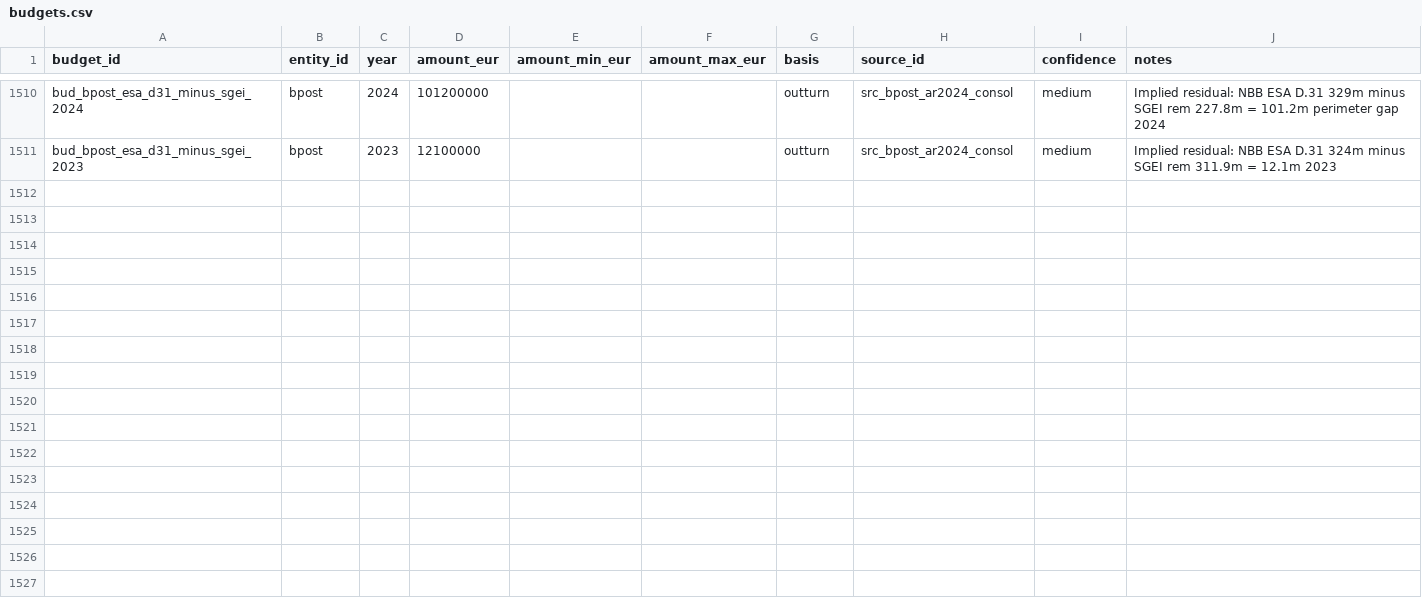
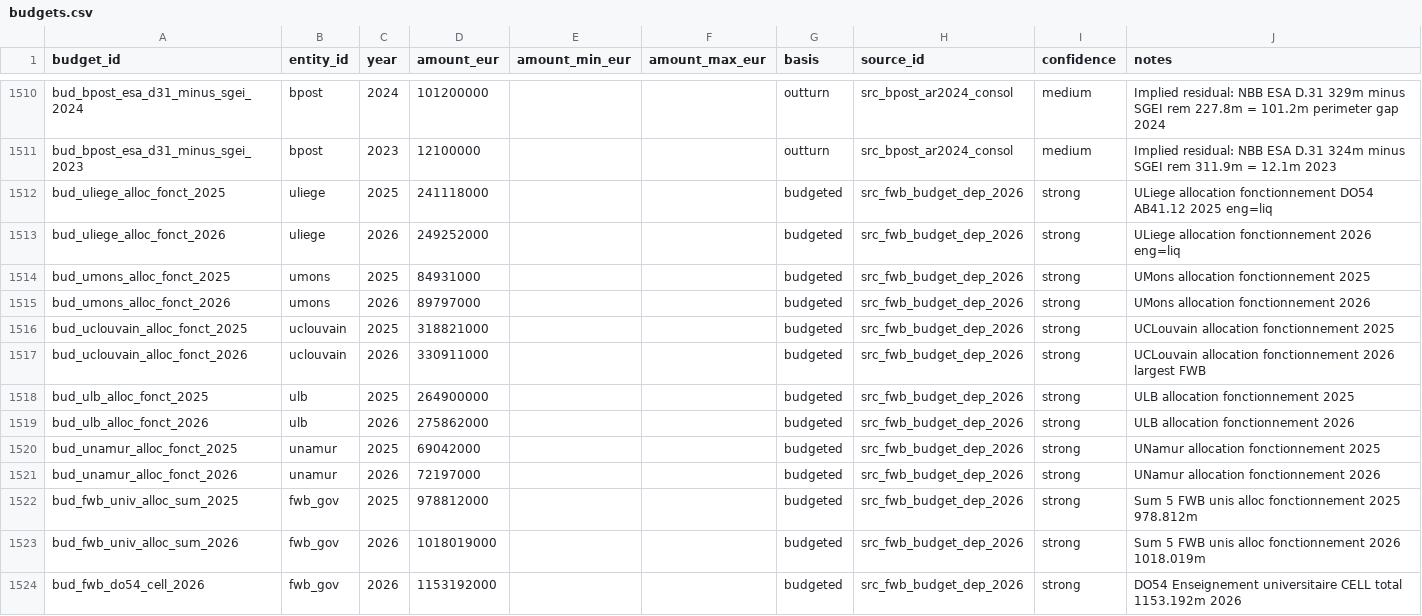
Before and after one commit to kareljanr/AIpolitics, a CSV file: docs/doge/data/budgets.csv, drawn as a sheet; only a part is shown, gaps mark what is left out; the diff covers the shown part only; the diff names each change by its address in the sheet, - before the commit and + after, or states it on an @@ line.

Commit message:
doge(loop): tick 165 — rq_160 FWB univ DO54 L5 UCL 331m ULB 276m ULiege 249m sum 1.02bn

```diff
--- a/docs/doge/data/budgets.csv
+++ b/docs/doge/data/budgets.csv
+row 1512: bud_uliege_alloc_fonct_2025 | uliege | 2025 | 241118000 |  |  | budgeted | src_fwb_budget_dep_2026 | strong | ULiege allocation fonctionnement DO54 AB41.12 2025 eng=liq
+row 1513: bud_uliege_alloc_fonct_2026 | uliege | 2026 | 249252000 |  |  | budgeted | src_fwb_budget_dep_2026 | strong | ULiege allocation fonctionnement 2026 eng=liq
+row 1514: bud_umons_alloc_fonct_2025 | umons | 2025 | 84931000 |  |  | budgeted | src_fwb_budget_dep_2026 | strong | UMons allocation fonctionnement 2025
+row 1515: bud_umons_alloc_fonct_2026 | umons | 2026 | 89797000 |  |  | budgeted | src_fwb_budget_dep_2026 | strong | UMons allocation fonctionnement 2026
+row 1516: bud_uclouvain_alloc_fonct_2025 | uclouvain | 2025 | 318821000 |  |  | budgeted | src_fwb_budget_dep_2026 | strong | UCLouvain allocation fonctionnement 2025
+row 1517: bud_uclouvain_alloc_fonct_2026 | uclouvain | 2026 | 330911000 |  |  | budgeted | src_fwb_budget_dep_2026 | strong | UCLouvain allocation fonctionnement 2026 largest FWB
+row 1518: bud_ulb_alloc_fonct_2025 | ulb | 2025 | 264900000 |  |  | budgeted | src_fwb_budget_dep_2026 | strong | ULB allocation fonctionnement 2025
+row 1519: bud_ulb_alloc_fonct_2026 | ulb | 2026 | 275862000 |  |  | budgeted | src_fwb_budget_dep_2026 | strong | ULB allocation fonctionnement 2026
+row 1520: bud_unamur_alloc_fonct_2025 | unamur | 2025 | 69042000 |  |  | budgeted | src_fwb_budget_dep_2026 | strong | UNamur allocation fonctionnement 2025
+row 1521: bud_unamur_alloc_fonct_2026 | unamur | 2026 | 72197000 |  |  | budgeted | src_fwb_budget_dep_2026 | strong | UNamur allocation fonctionnement 2026
+row 1522: bud_fwb_univ_alloc_sum_2025 | fwb_gov | 2025 | 978812000 |  |  | budgeted | src_fwb_budget_dep_2026 | strong | Sum 5 FWB unis alloc fonctionnement 2025 978.812m
+row 1523: bud_fwb_univ_alloc_sum_2026 | fwb_gov | 2026 | 1018019000 |  |  | budgeted | src_fwb_budget_dep_2026 | strong | Sum 5 FWB unis alloc fonctionnement 2026 1018.019m
+row 1524: bud_fwb_do54_cell_2026 | fwb_gov | 2026 | 1153192000 |  |  | budgeted | src_fwb_budget_dep_2026 | strong | DO54 Enseignement universitaire CELL total 1153.192m 2026
```
Also changed, not shown: 12 added rows elsewhere in this file, docs/doge/data/commitments.csv, docs/doge/data/entities.csv, 6 other files.
